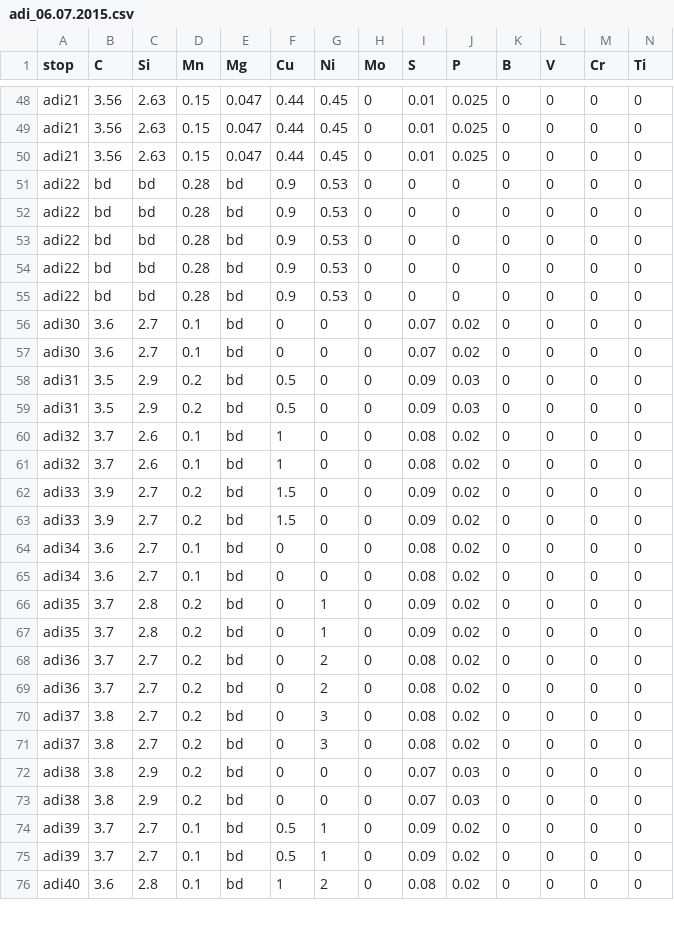
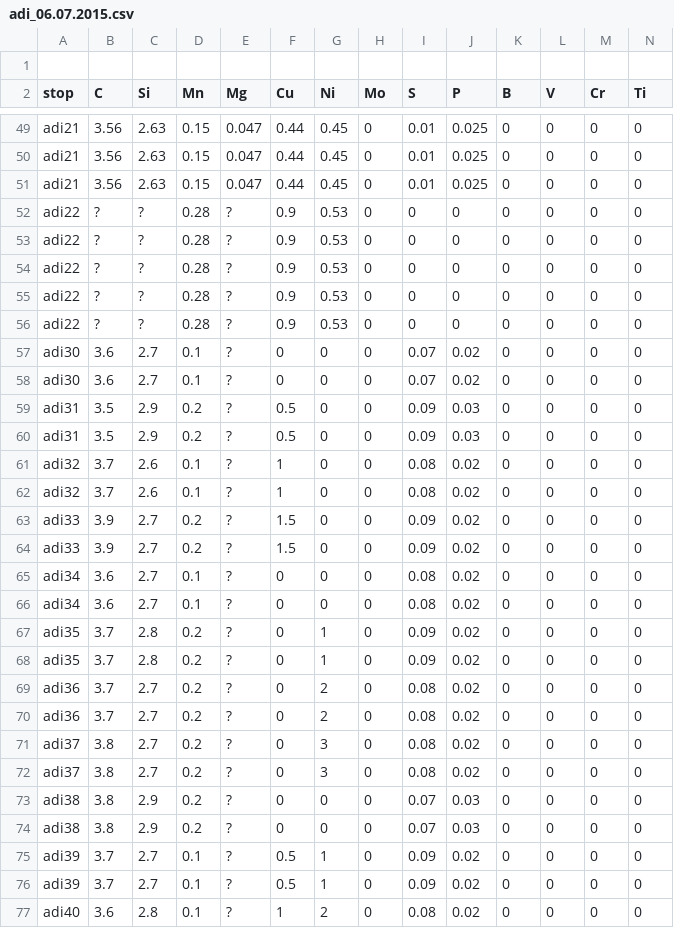
Before and after one commit to mpasko/visualisation, a CSV file: backend-rest/experiment_inputs/adi_06.07.2015.csv, drawn as a sheet; only a part is shown, gaps mark what is left out; addresses are those after the commit; rows hold the shown columns only; the diff covers the shown part only; the diff names each change by its address in the sheet, - before the commit and + after, or states it on an @@ line.

```diff
--- a/backend-rest/experiment_inputs/adi_06.07.2015.csv
+++ b/backend-rest/experiment_inputs/adi_06.07.2015.csv
+row 1: (empty)
-B52:B56 (C): bd
+B52:B56 (C): ?
-C52:C56 (Si): bd
+C52:C56 (Si): ?
-E52:E77 (Mg): bd
+E52:E77 (Mg): ?
```
Also changed, not shown: 3 edited cells elsewhere in this file, 24 other files.
